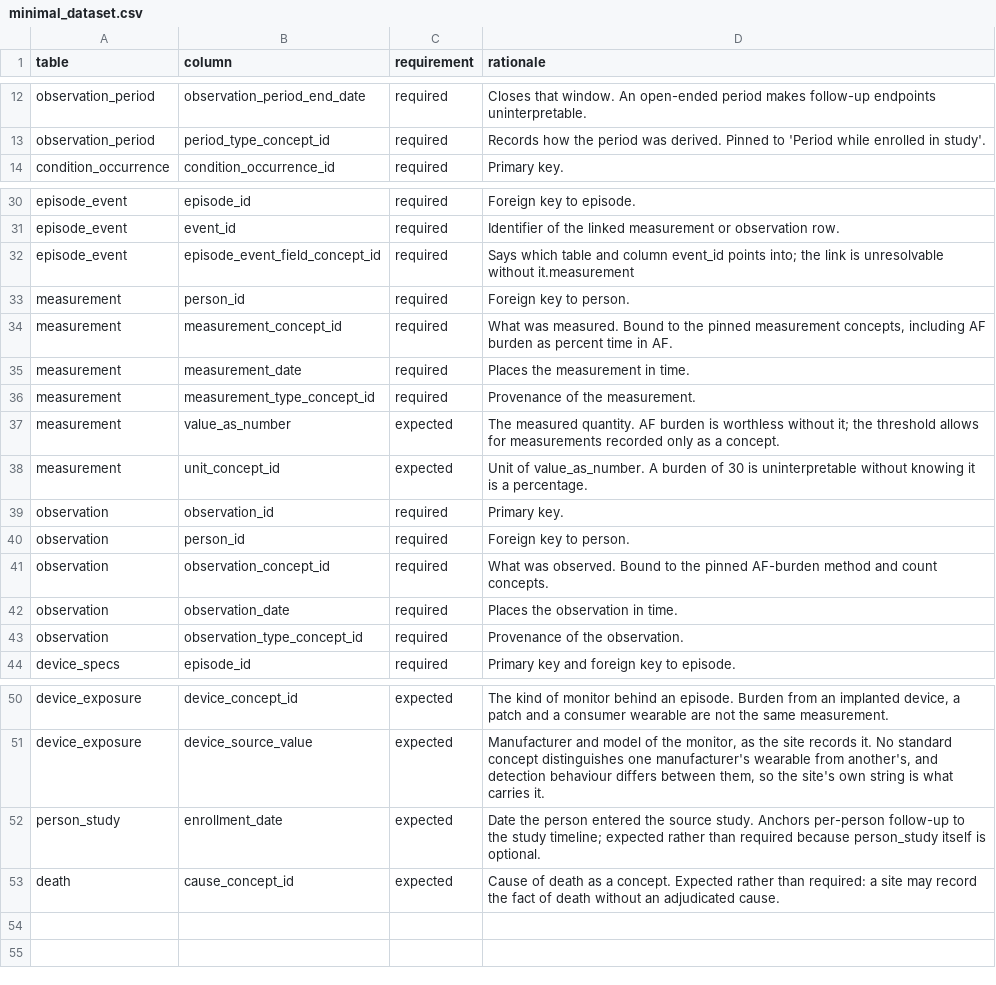
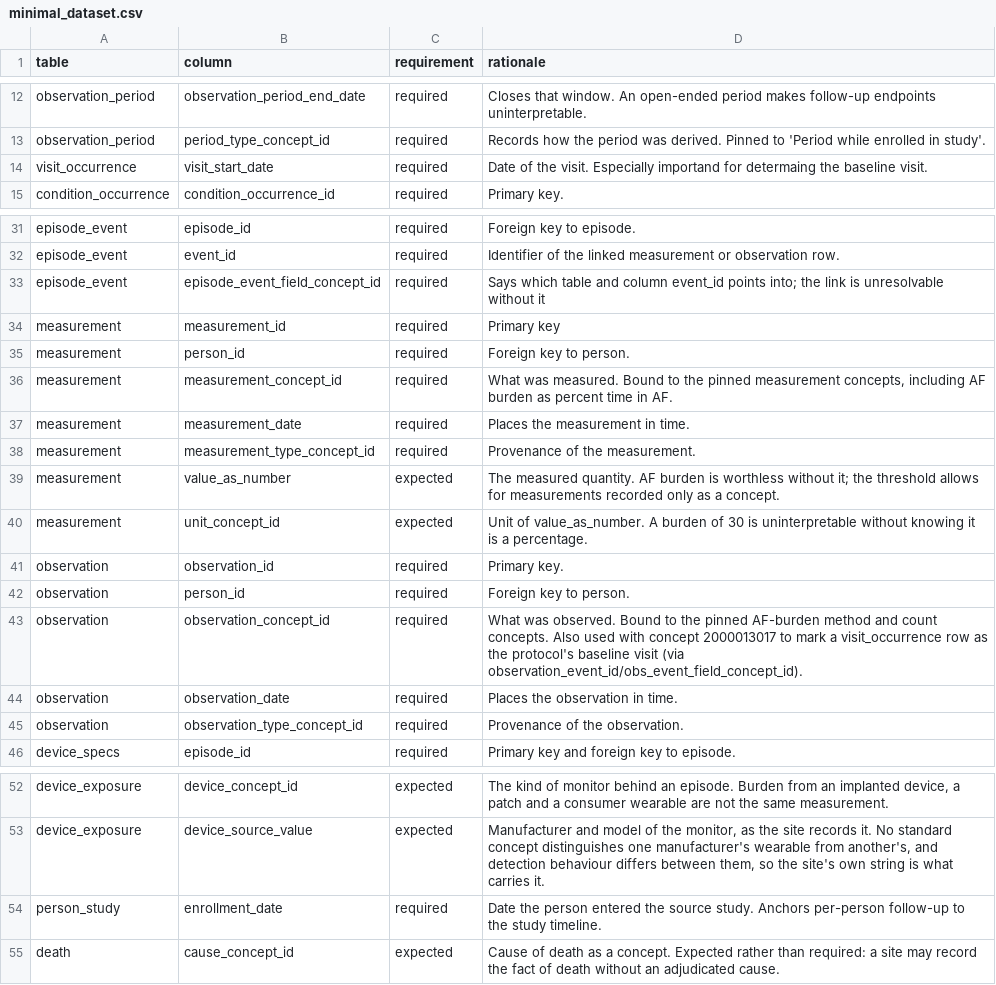
Before and after one commit to afbstep/afbstep-omop, a CSV file: src/afbstepomop/source/spec/minimal_dataset.csv, drawn as a sheet; only a part is shown, gaps mark what is left out.

```diff
--- a/src/afbstepomop/source/spec/minimal_dataset.csv
+++ b/src/afbstepomop/source/spec/minimal_dataset.csv
@@ -13,2 +13,3 @@ observation_period,observation_period_end_date,required,Closes that window. An o
 observation_period,period_type_concept_id,required,Records how the period was derived. Pinned to 'Period while enrolled in study'.
+visit_occurrence,visit_start_date,required,Date of the visit. Especially importand for determaing the baseline visit.
 condition_occurrence,condition_occurrence_id,required,Primary key.
@@ -31,3 +32,4 @@ episode_event,episode_id,required,Foreign key to episode.
 episode_event,event_id,required,Identifier of the linked measurement or observation row.
-episode_event,episode_event_field_concept_id,required,Says which table and column event_id points into; the link is unresolvable without it.measurement
+episode_event,episode_event_field_concept_id,required,Says which table and column event_id points into; the link is unresolvable without it
+measurement,measurement_id,required,Primary key
 measurement,person_id,required,Foreign key to person.
@@ -40,3 +42,3 @@ observation,observation_id,required,Primary key.
 observation,person_id,required,Foreign key to person.
-observation,observation_concept_id,required,What was observed. Bound to the pinned AF-burden method and count concepts.
+observation,observation_concept_id,required,What was observed. Bound to the pinned AF-burden method and count concepts. Also used with concept 2000013017 to mark a visit_occurrence row as the protocol's baseline visit (via observation_event_id/obs_event_field_concept_id).
 observation,observation_date,required,Places the observation in time.
@@ -51,3 +53,3 @@ device_exposure,device_concept_id,expected,"The kind of monitor behind an episod
 device_exposure,device_source_value,expected,"Manufacturer and model of the monitor, as the site records it. No standard concept distinguishes one manufacturer's wearable from another's, and detection behaviour differs between them, so the site's own string is what carries it."
-person_study,enrollment_date,expected,"Date the person entered the source study. Anchors per-person follow-up to the study timeline; expected rather than required because person_study itself is optional."
+person_study,enrollment_date,required,"Date the person entered the source study. Anchors per-person follow-up to the study timeline."
 death,cause_concept_id,expected,"Cause of death as a concept. Expected rather than required: a site may record the fact of death without an adjudicated cause."
```
Also changed, not shown: mapping_guideline/example/initial_dataset/reference_baseline.csv, mapping_guideline/example/reference_mapped_dataset/observation.csv, 35 other files.
